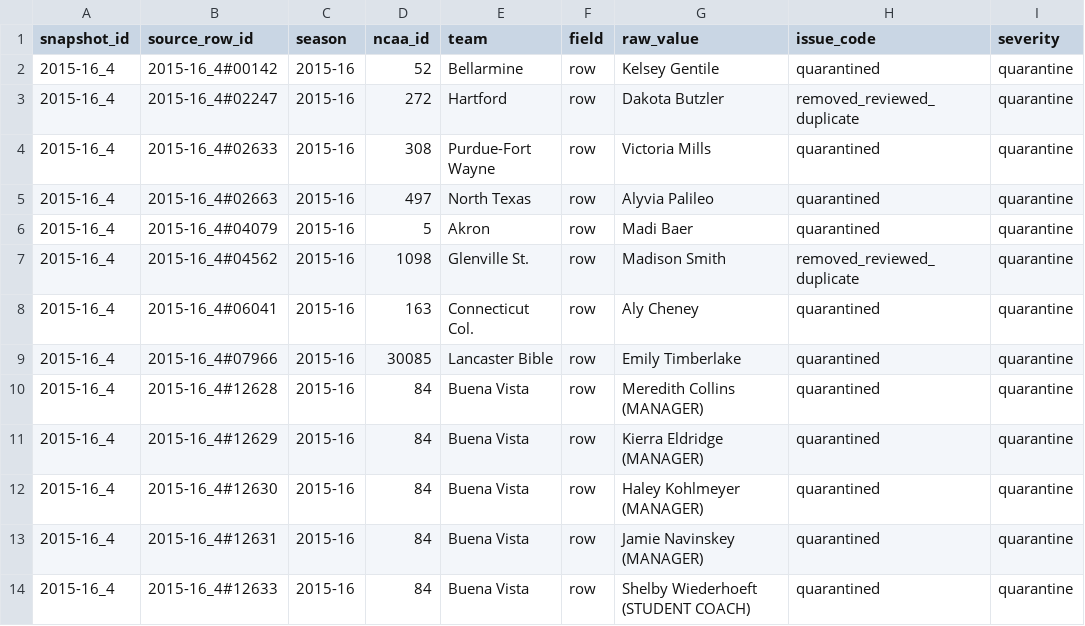
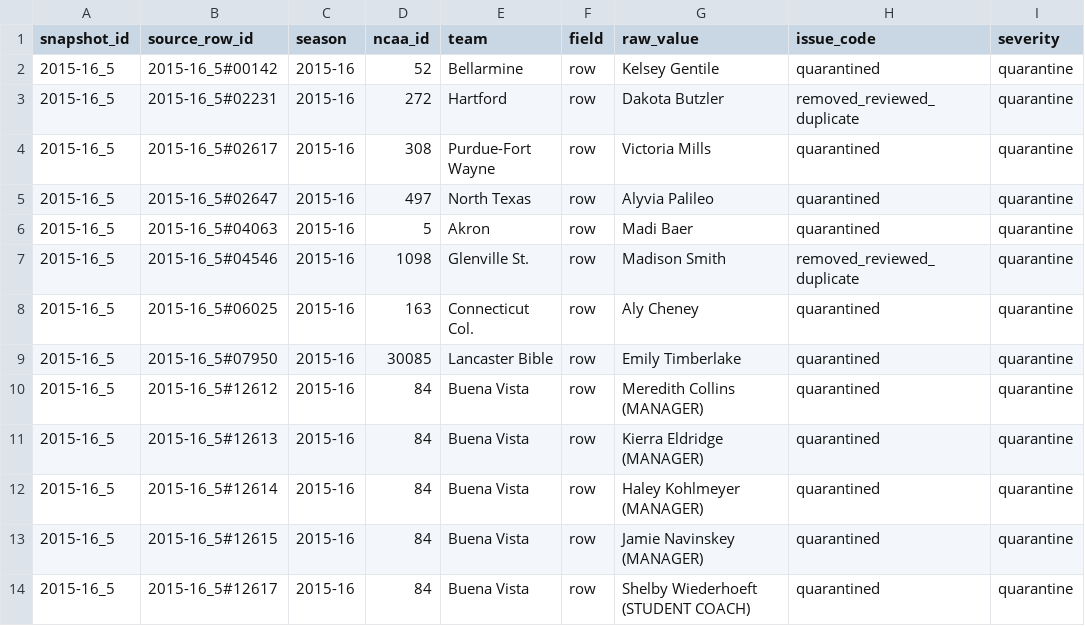
Before and after one commit to Sports-Roster-Data/womens-volleyball, a CSV file: data/derived/audits/2015-16/row_issues.csv, drawn as a sheet; only a part is shown; the diff names each change by its address in the sheet, - before the commit and + after, or states it on an @@ line.

```diff
--- a/data/derived/audits/2015-16/row_issues.csv
+++ b/data/derived/audits/2015-16/row_issues.csv
-A2:A14 (snapshot_id): 2015-16_4
+A2:A14 (snapshot_id): 2015-16_5
-B2 (source_row_id): 2015-16_4#00142
+B2 (source_row_id): 2015-16_5#00142
-B3 (source_row_id): 2015-16_4#02247
+B3 (source_row_id): 2015-16_5#02231
-B4 (source_row_id): 2015-16_4#02633
+B4 (source_row_id): 2015-16_5#02617
-B5 (source_row_id): 2015-16_4#02663
+B5 (source_row_id): 2015-16_5#02647
-B6 (source_row_id): 2015-16_4#04079
+B6 (source_row_id): 2015-16_5#04063
-B7 (source_row_id): 2015-16_4#04562
+B7 (source_row_id): 2015-16_5#04546
-B8 (source_row_id): 2015-16_4#06041
+B8 (source_row_id): 2015-16_5#06025
-B9 (source_row_id): 2015-16_4#07966
+B9 (source_row_id): 2015-16_5#07950
-B10 (source_row_id): 2015-16_4#12628
+B10 (source_row_id): 2015-16_5#12612
-B11 (source_row_id): 2015-16_4#12629
+B11 (source_row_id): 2015-16_5#12613
-B12 (source_row_id): 2015-16_4#12630
+B12 (source_row_id): 2015-16_5#12614
-B13 (source_row_id): 2015-16_4#12631
+B13 (source_row_id): 2015-16_5#12615
-B14 (source_row_id): 2015-16_4#12633
+B14 (source_row_id): 2015-16_5#12617
```
Also changed, not shown: corrections/cell_corrections.csv, corrections/row_corrections.csv, 28 other files.
